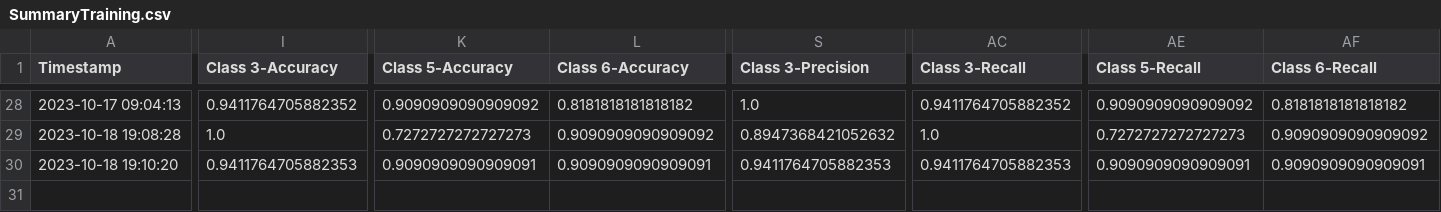
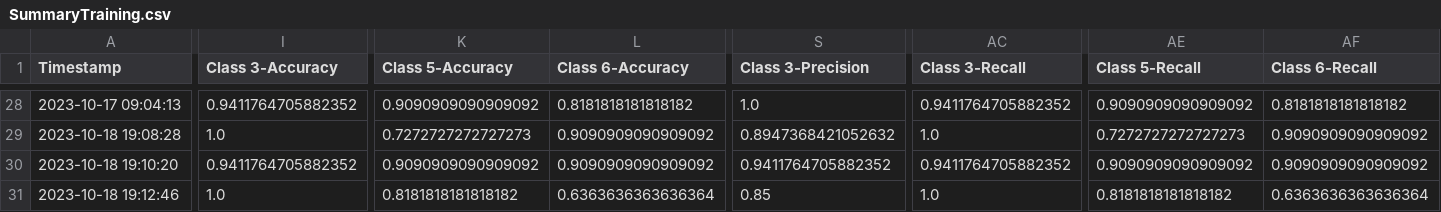
Before and after one commit to CS4272-QualityEngineering-Project/Lung-Sound-Classification-to-Detect-Respiratory-Diseases, a CSV file: SummaryTraining.csv, drawn as a sheet; only a part is shown, gaps mark what is left out; rows hold the shown columns only; the diff covers the shown part only; the diff names each change by its address in the sheet, - before the commit and + after, or states it on an @@ line.

```diff
--- a/SummaryTraining.csv
+++ b/SummaryTraining.csv
-I30 (Class 3-Accuracy): 0.9411764705882353
+I30 (Class 3-Accuracy): 0.9411764705882352
-K30 (Class 5-Accuracy): 0.9090909090909091
+K30 (Class 5-Accuracy): 0.9090909090909092
-L30 (Class 6-Accuracy): 0.9090909090909091
+L30 (Class 6-Accuracy): 0.9090909090909092
-S30 (Class 3-Precision): 0.9411764705882353
+S30 (Class 3-Precision): 0.9411764705882352
-AC30 (Class 3-Recall): 0.9411764705882353
+AC30 (Class 3-Recall): 0.9411764705882352
-AE30 (Class 5-Recall): 0.9090909090909091
+AE30 (Class 5-Recall): 0.9090909090909092
-AF30 (Class 6-Recall): 0.9090909090909091
+AF30 (Class 6-Recall): 0.9090909090909092
+row 31: 2023-10-18 19:12:46 | 1.0 | 0.8181818181818182 | 0.6363636363636364 | 0.85 | 1.0 | 0.8181818181818182 | 0.6363636363636364
```
Also changed, not shown: 3 edited cells elsewhere in this file.
